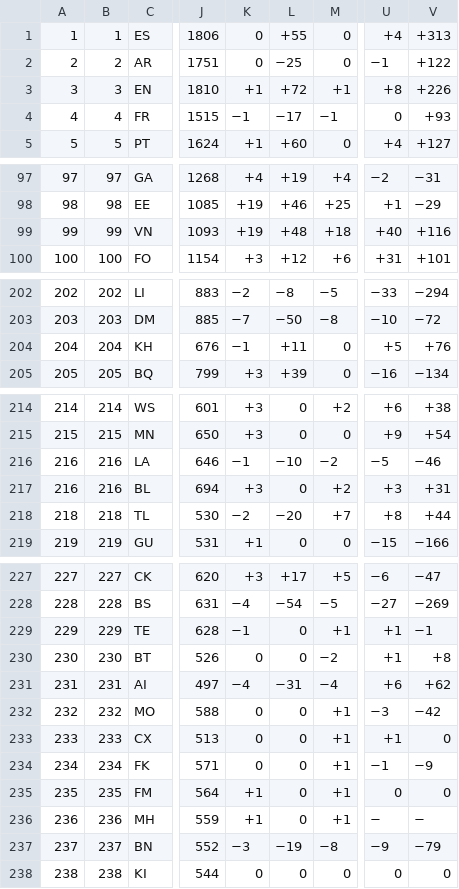
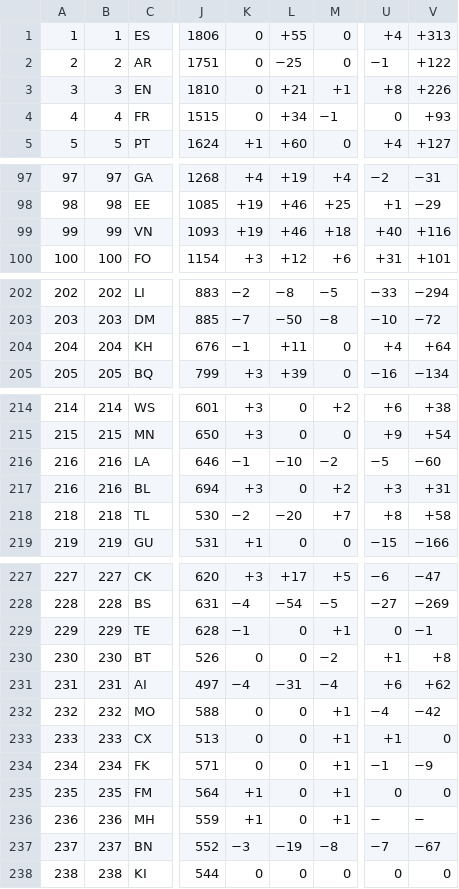
Before and after one commit to nfelo/nfelo.github.io, a TSV file: source/World.tsv, drawn as a sheet; only a part is shown, gaps mark what is left out; the diff covers the shown part only; the diff names each change by its address in the sheet, - before the commit and + after, or states it on an @@ line.

```diff
--- a/source/World.tsv
+++ b/source/World.tsv
-K3: +1
+K3: 0
-L3: +72
+L3: +21
-K4: −1
+K4: 0
-L4: −17
+L4: +34
-L99: +48
+L99: +46
-U204: +5
+U204: +4
-V204: +76
+V204: +64
-V216: −46
+V216: −60
-V218: +44
+V218: +58
-U229: +1
+U229: 0
-U232: −3
+U232: −4
-U237: −9
+U237: −7
-V237: −79
+V237: −67
```
Also changed, not shown: 2 edited cells elsewhere in this file, source/menu.tsv, 8 other files.
